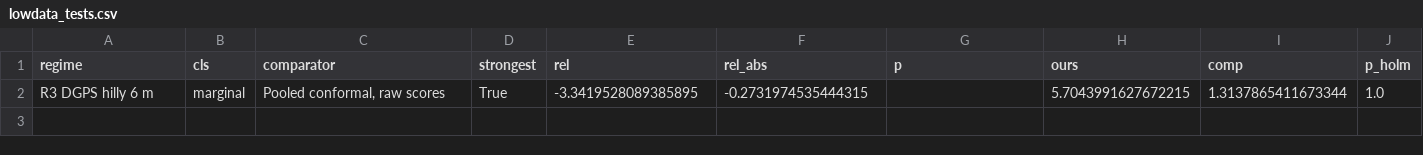
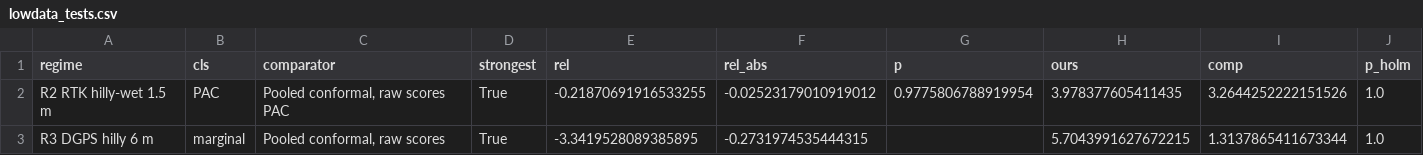
Before and after one commit to michaeln2026j-ops/11111, a CSV file: results/lowdata/lowdata_tests.csv, drawn as a sheet.

```diff
--- a/results/lowdata/lowdata_tests.csv
+++ b/results/lowdata/lowdata_tests.csv
@@ -1,2 +1,3 @@
 regime,cls,comparator,strongest,rel,rel_abs,p,ours,comp,p_holm
+R2 RTK hilly-wet 1.5 m,PAC,"Pooled conformal, raw scores PAC",True,-0.21870691916533255,-0.02523179010919012,0.9775806788919954,3.978377605411435,3.2644252222151526,1.0
 R3 DGPS hilly 6 m,marginal,"Pooled conformal, raw scores",True,-3.3419528089385895,-0.2731974535444315,,5.7043991627672215,1.3137865411673344,1.0
```
Also changed, not shown: 6 other files.
